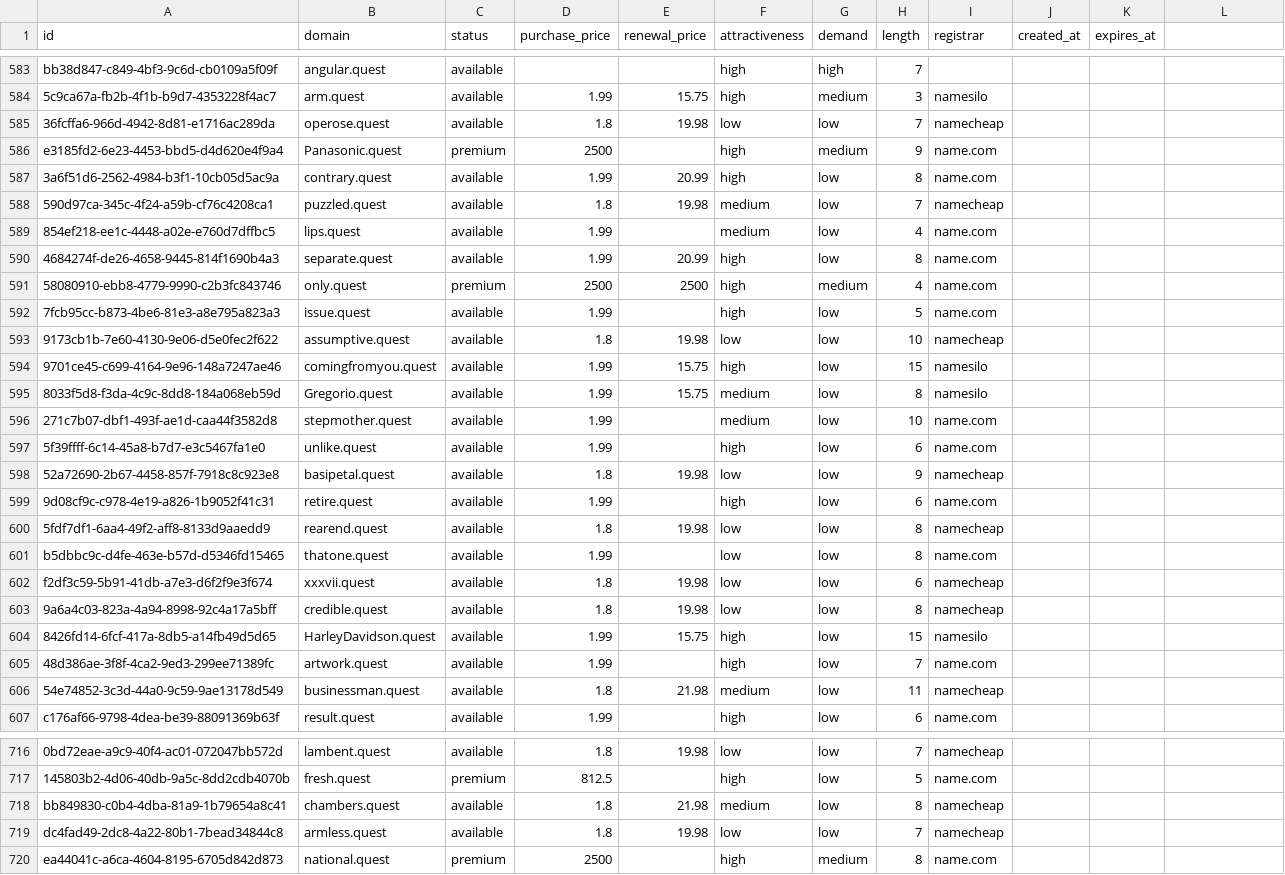
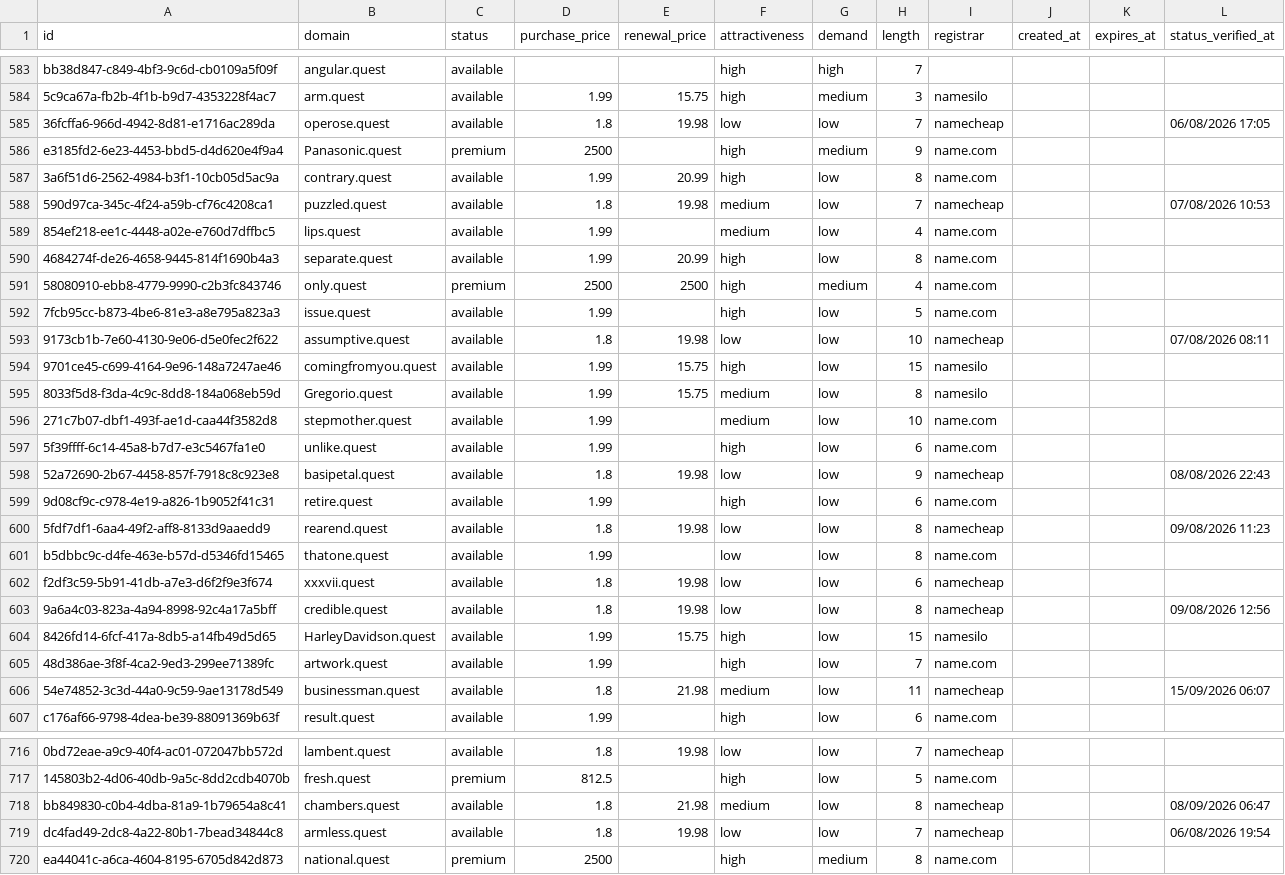
Before and after one commit to UniqueDomains/quest-oneword-domains, a CSV file: quest.csv, drawn as a sheet; only a part is shown, gaps mark what is left out; the diff covers the shown part only; the diff names each change by its address in the sheet, - before the commit and + after, or states it on an @@ line.

Commit message:
Domains update

```diff
--- a/quest.csv
+++ b/quest.csv
-L1: (empty)
+L1: status_verified_at
-L585 (status_verified_at): (empty)
+L585 (status_verified_at): 06/08/2026 17:05
-L588 (status_verified_at): (empty)
+L588 (status_verified_at): 07/08/2026 10:53
-L593 (status_verified_at): (empty)
+L593 (status_verified_at): 07/08/2026 08:11
-L598 (status_verified_at): (empty)
+L598 (status_verified_at): 08/08/2026 22:43
-L600 (status_verified_at): (empty)
+L600 (status_verified_at): 09/08/2026 11:23
-L603 (status_verified_at): (empty)
+L603 (status_verified_at): 09/08/2026 12:56
-L606 (status_verified_at): (empty)
+L606 (status_verified_at): 15/09/2026 06:07
-L718 (status_verified_at): (empty)
+L718 (status_verified_at): 08/09/2026 06:47
-L719 (status_verified_at): (empty)
+L719 (status_verified_at): 06/08/2026 19:54
```
Also changed, not shown: 117 edited cells elsewhere in this file, 6 other files.
